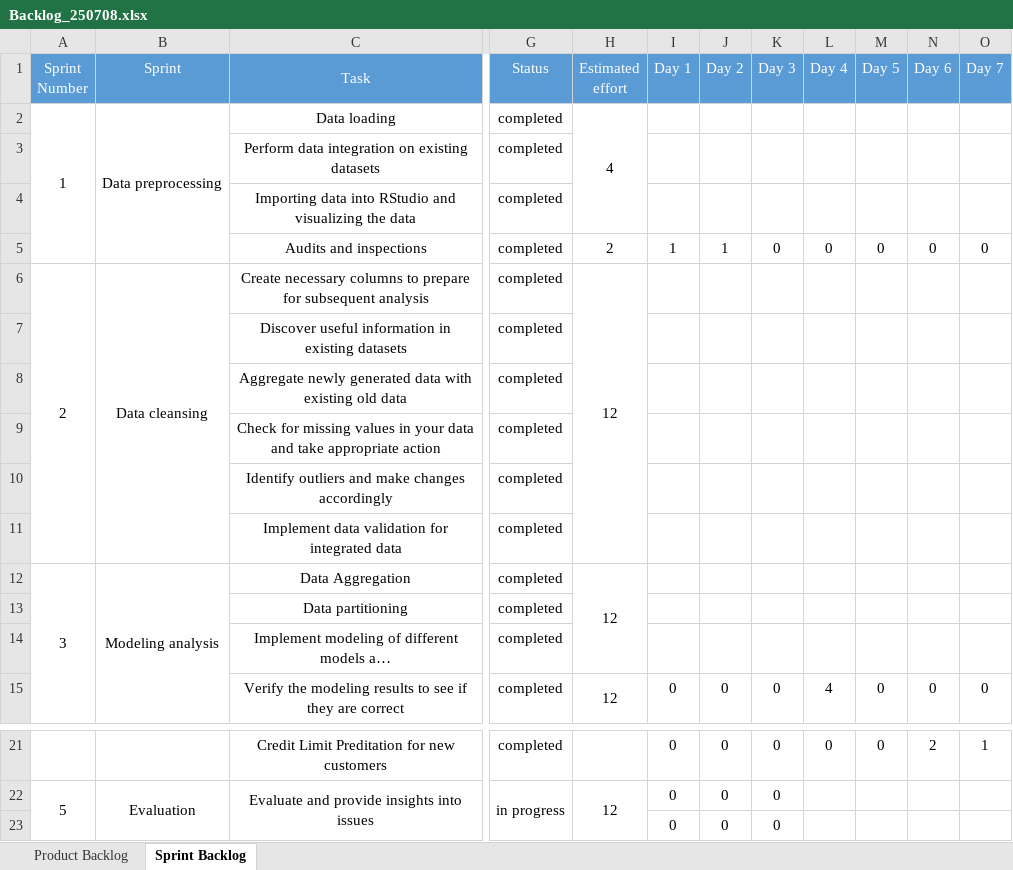
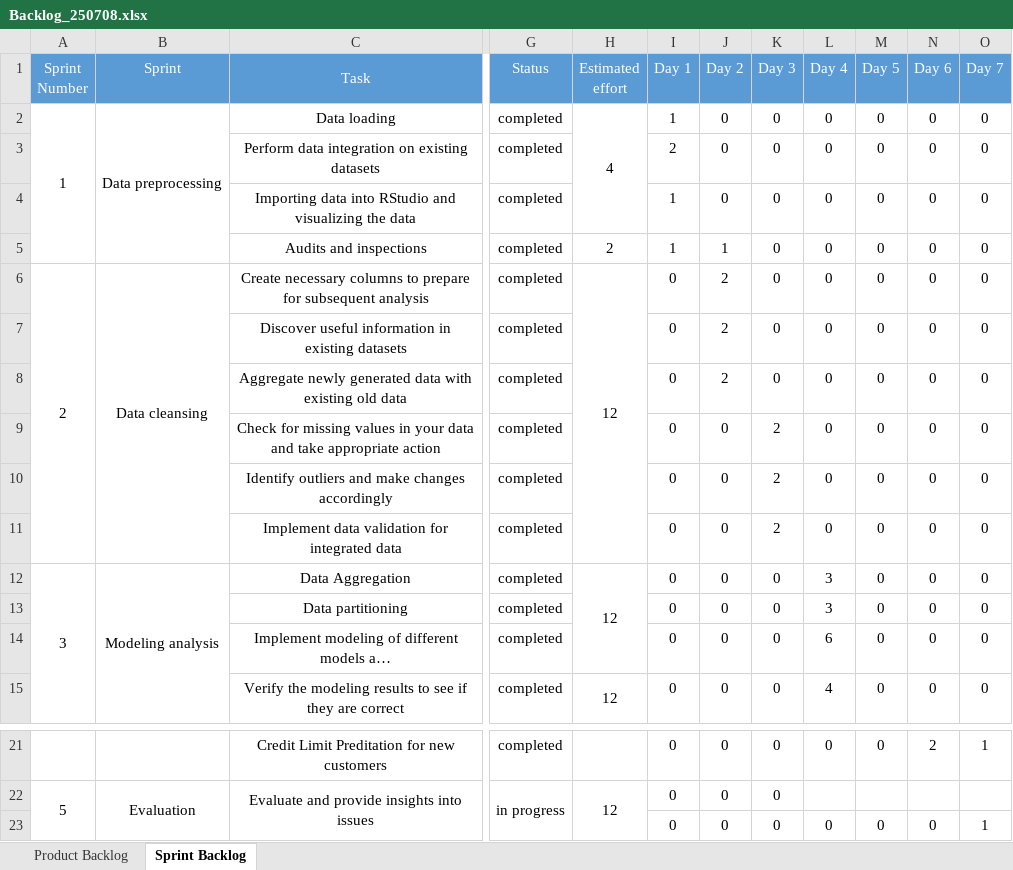
Before and after one commit to XiuhaoTan/TAN_4475Project, an Excel workbook: Backlog_250708.xlsx, sheet Sprint Backlog, drawn as a sheet; only a part is shown, gaps mark what is left out; long unchanged cells end in …; values as stored, in another font and other column widths than the file's, no borders; the diff names each change by its address in the sheet, - before the commit and + after, or states it on an @@ line.

Commit message:
Add files via upload

```diff
--- a/Backlog_250708.xlsx (sheet Sprint Backlog)
+++ b/Backlog_250708.xlsx (sheet Sprint Backlog)
-I2 (Day 1): (empty)
+I2 (Day 1): 1
-J2:J4 (Day 2): (empty)
+J2:J4 (Day 2): 0
-K2:K4 (Day 3): (empty)
+K2:K4 (Day 3): 0
-L2:L4 (Day 4): (empty)
+L2:L4 (Day 4): 0
-M2:M4 (Day 5): (empty)
+M2:M4 (Day 5): 0
-N2:N4 (Day 6): (empty)
+N2:N4 (Day 6): 0
-O2:O4 (Day 7): (empty)
+O2:O4 (Day 7): 0
-I3 (Day 1): (empty)
+I3 (Day 1): 2
-I4 (Day 1): (empty)
+I4 (Day 1): 1
-I6:I14 (Day 1): (empty)
+I6:I14 (Day 1): 0
-J6:J8 (Day 2): (empty)
+J6:J8 (Day 2): 2
-K6:K8 (Day 3): (empty)
+K6:K8 (Day 3): 0
-L6:L11 (Day 4): (empty)
+L6:L11 (Day 4): 0
-M6:M14 (Day 5): (empty)
+M6:M14 (Day 5): 0
-N6:N14 (Day 6): (empty)
+N6:N14 (Day 6): 0
-O6:O14 (Day 7): (empty)
+O6:O14 (Day 7): 0
-J9:J14 (Day 2): (empty)
+J9:J14 (Day 2): 0
-K9:K11 (Day 3): (empty)
+K9:K11 (Day 3): 2
-K12:K14 (Day 3): (empty)
+K12:K14 (Day 3): 0
-L12:L13 (Day 4): (empty)
+L12:L13 (Day 4): 3
-L14 (Day 4): (empty)
+L14 (Day 4): 6
-L23 (Day 4): (empty)
+L23 (Day 4): 0
-M23 (Day 5): (empty)
+M23 (Day 5): 0
-N23 (Day 6): (empty)
+N23 (Day 6): 0
-O23 (Day 7): (empty)
+O23 (Day 7): 1
```
